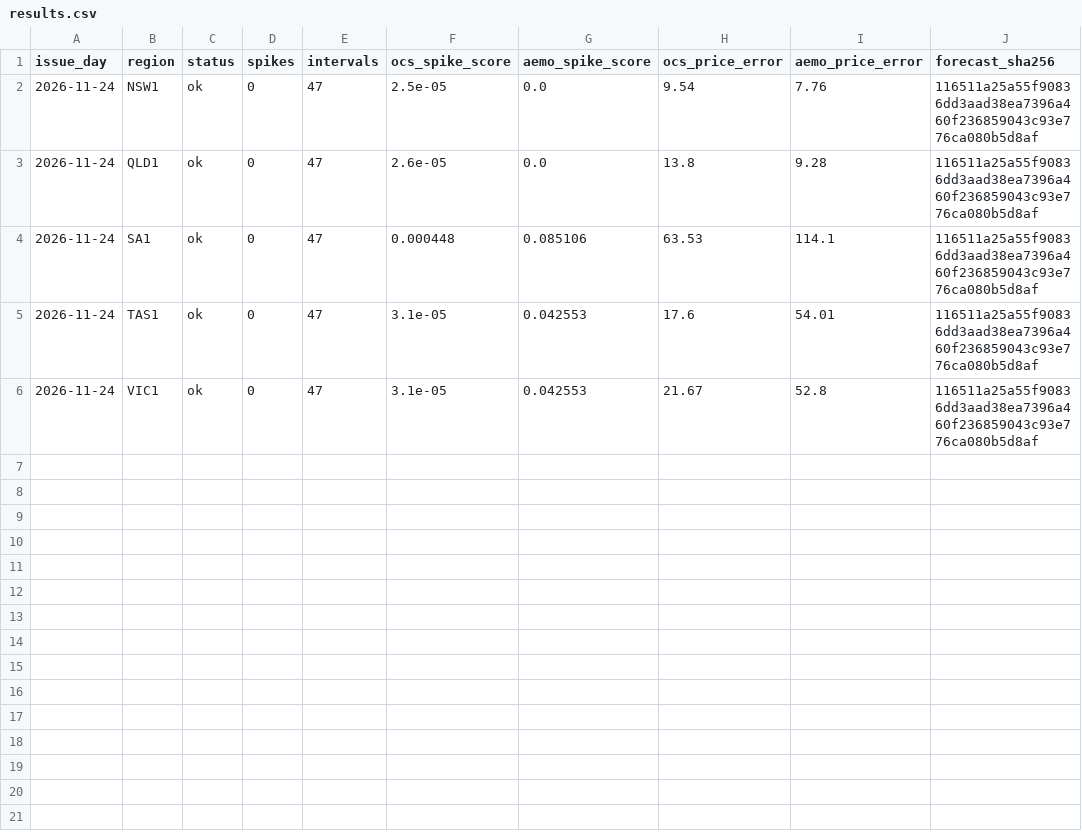
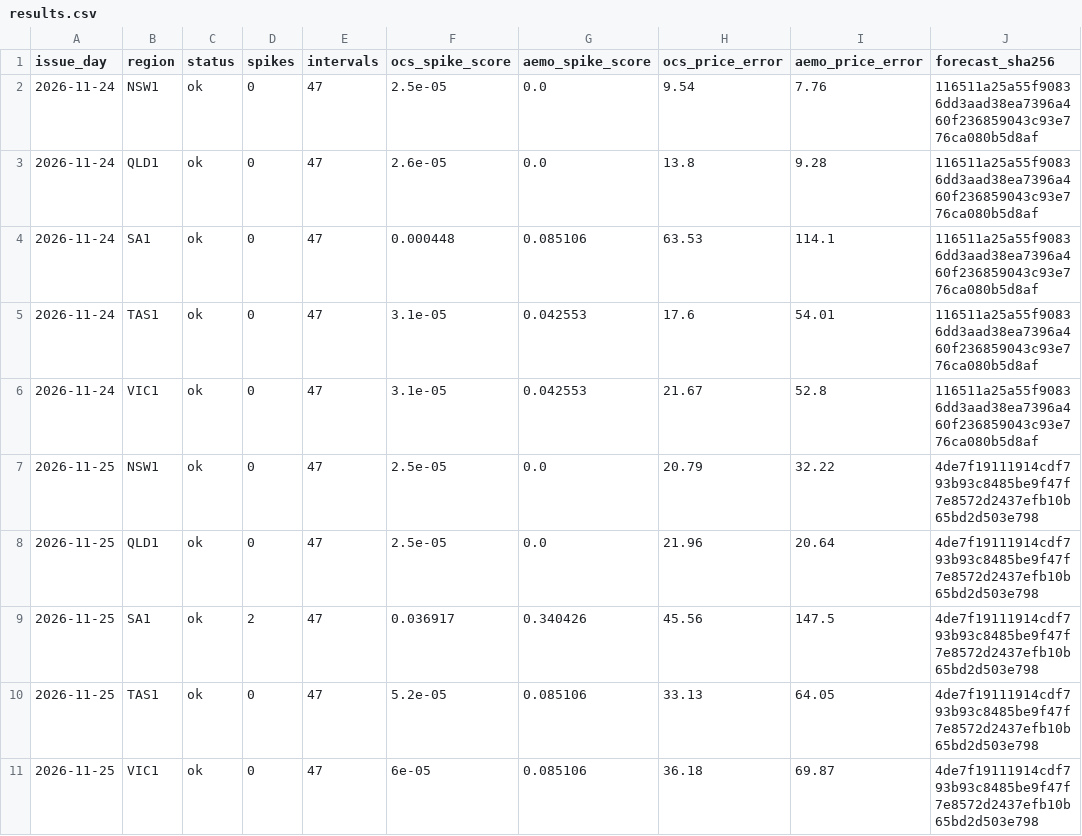
Before and after one commit to OnChain-Software/nem-forecast-scoreboard, a CSV file: data/results.csv, drawn as a sheet.

Commit message:
Score forecast issued 2026-11-25

```diff
--- a/data/results.csv
+++ b/data/results.csv
@@ -6 +6,6 @@ issue_day,region,status,spikes,intervals,ocs_spike_score,aemo_spike_score,ocs_pr
 2026-11-24,VIC1,ok,0,47,3.1e-05,0.042553,21.67,52.8,116511a25a55f90836dd3aad38ea7396a460f236859043c93e776ca080b5d8af
+2026-11-25,NSW1,ok,0,47,2.5e-05,0.0,20.79,32.22,4de7f19111914cdf793b93c8485be9f47f7e8572d2437efb10b65bd2d503e798
+2026-11-25,QLD1,ok,0,47,2.5e-05,0.0,21.96,20.64,4de7f19111914cdf793b93c8485be9f47f7e8572d2437efb10b65bd2d503e798
+2026-11-25,SA1,ok,2,47,0.036917,0.340426,45.56,147.5,4de7f19111914cdf793b93c8485be9f47f7e8572d2437efb10b65bd2d503e798
+2026-11-25,TAS1,ok,0,47,5.2e-05,0.085106,33.13,64.05,4de7f19111914cdf793b93c8485be9f47f7e8572d2437efb10b65bd2d503e798
+2026-11-25,VIC1,ok,0,47,6e-05,0.085106,36.18,69.87,4de7f19111914cdf793b93c8485be9f47f7e8572d2437efb10b65bd2d503e798
```
Also changed, not shown: 2 other files.
